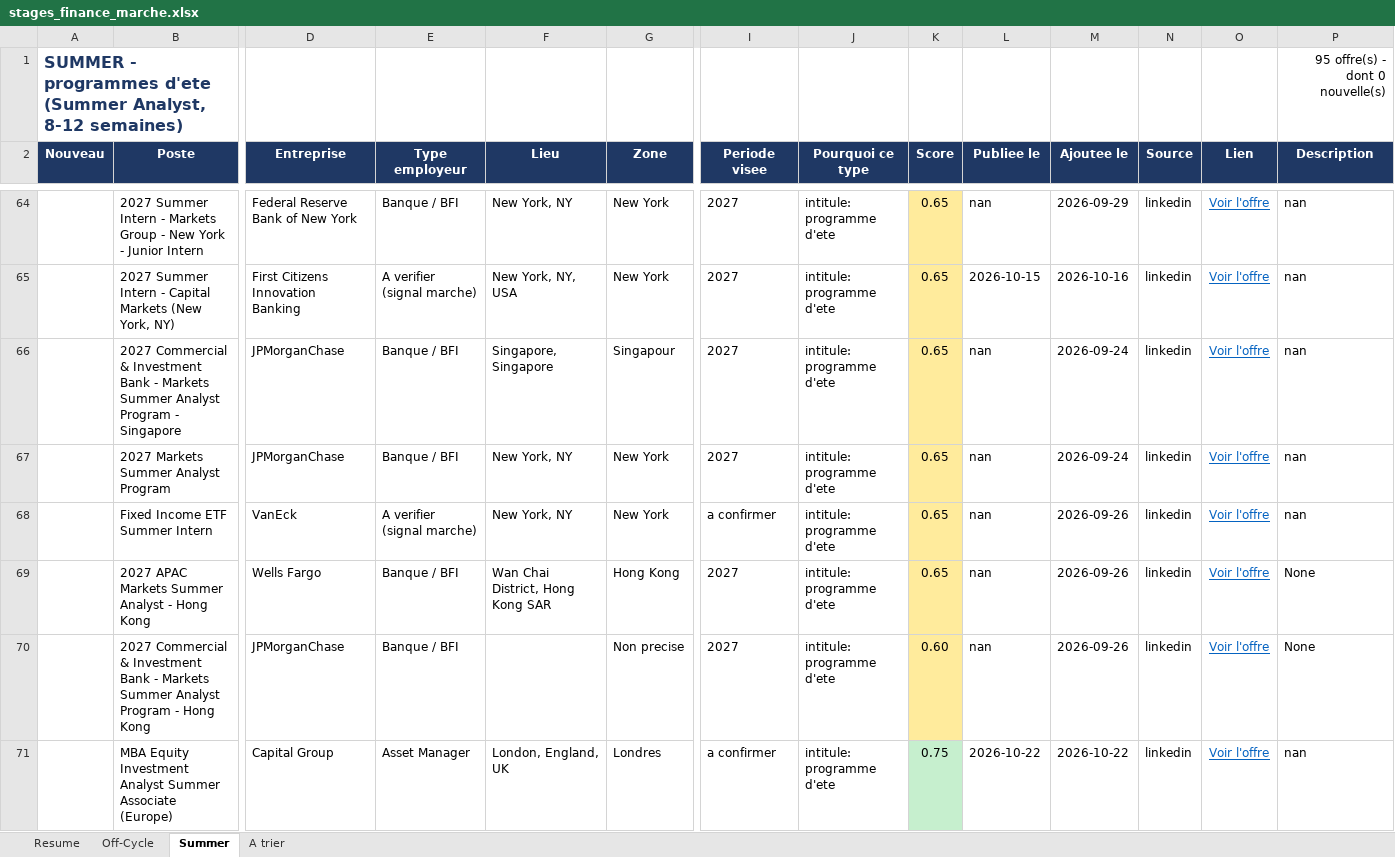
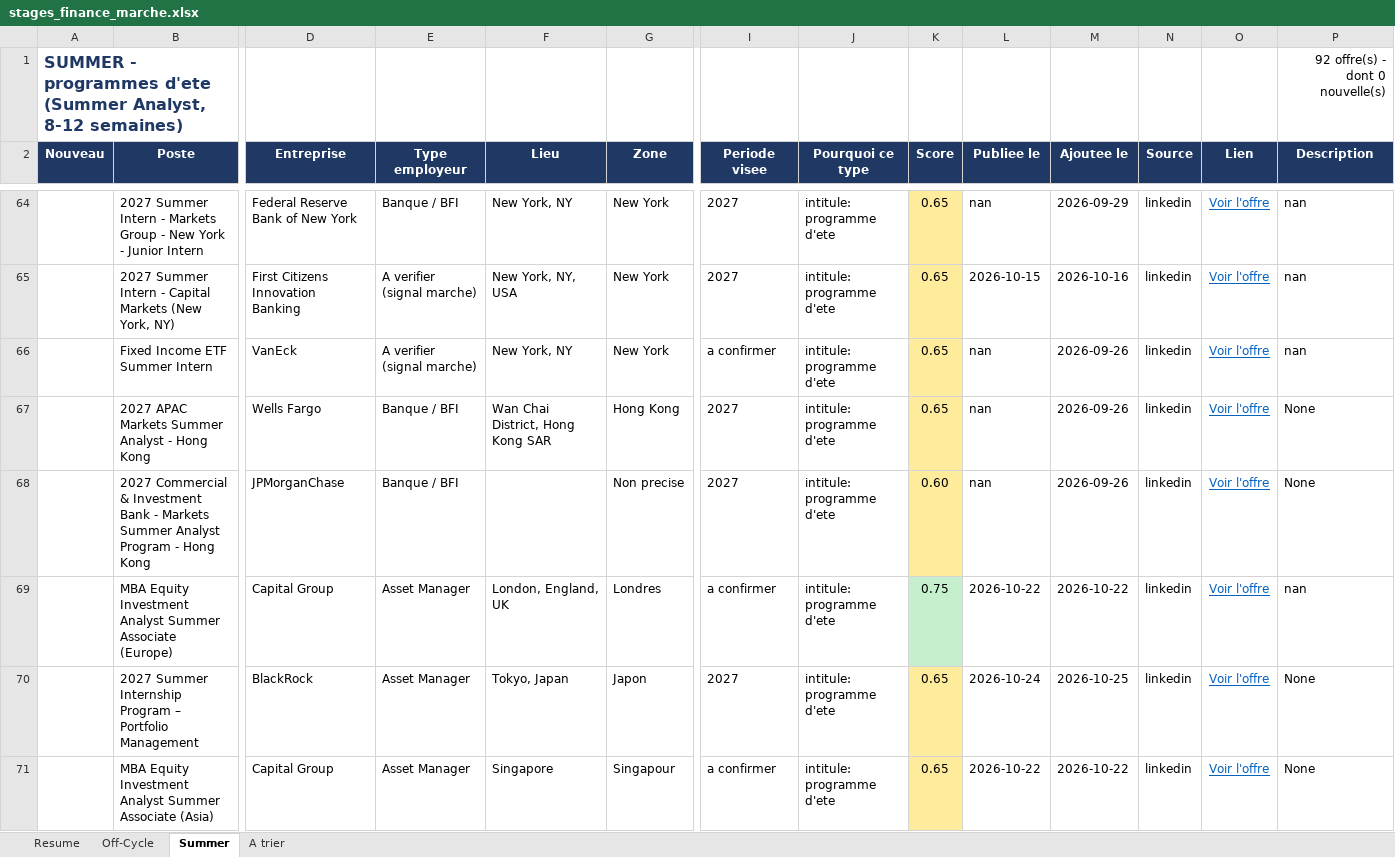
Before and after one commit to sasa2302/finance-internship-scraper, an Excel workbook: data/stages_finance_marche.xlsx, sheet Summer, drawn as a sheet; only a part is shown, gaps mark what is left out; the shorter side is filled out with more unchanged rows; values as stored, in another font and other column widths than the file's, no borders; rows hold the shown columns only; the diff covers the shown part only; the diff names each change by its address in the sheet, - before the commit and + after, or states it on an @@ line.

```diff
--- a/data/stages_finance_marche.xlsx (sheet Summer)
+++ b/data/stages_finance_marche.xlsx (sheet Summer)
-P1 (Description): 95 offre(s) - dont 0 nouvelle(s)
+P1 (Description): 92 offre(s) - dont 0 nouvelle(s)
-row 66:  | 2027 Commercial & Investment Bank - Markets Summer Analyst Program - Singapore | JPMorganChase | Banque / BFI | Singapore, Singapore | Singapour | 2027 | intitule: programme d'ete | 0.65 | nan | 2026-09-24 | linkedin | Voir l'offre | nan
-row 67:  | 2027 Markets Summer Analyst Program | JPMorganChase | Banque / BFI | New York, NY | New York | 2027 | intitule: programme d'ete | 0.65 | nan | 2026-09-24 | linkedin | Voir l'offre | nan
```
Also changed, not shown: 1 removed row elsewhere in this sheet, sheet Off-Cycle, sheet A trier, sheet Resume, 2 other files.
